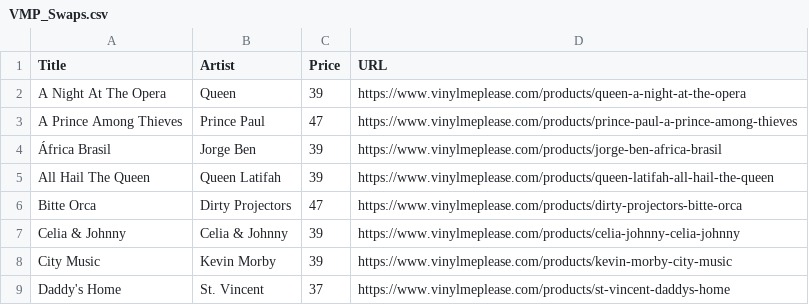
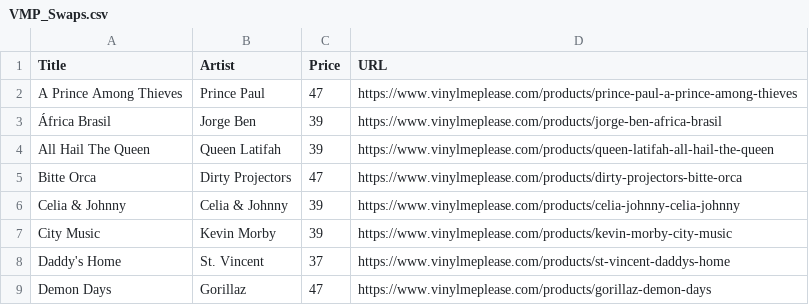
Before and after one commit to sircrumpet/vmp-swaps, a CSV file: VMP_Swaps.csv, drawn as a sheet; only a part is shown; the shorter side is filled out with more unchanged rows; the diff names each change by its address in the sheet, - before the commit and + after, or states it on an @@ line.

Commit message:
1 swap removed
  Title: A Night At The Opera
  Artist: Queen
  Price: 39
  URL: https://www.vinylmeplease.com/products/queen-a-night-at-the-opera

[skip ci]

```diff
--- a/VMP_Swaps.csv
+++ b/VMP_Swaps.csv
-row 2: A Night At The Opera | Queen | 39 | https://www.vinylmeplease.com/products/queen-a-night-at-the-opera
```
